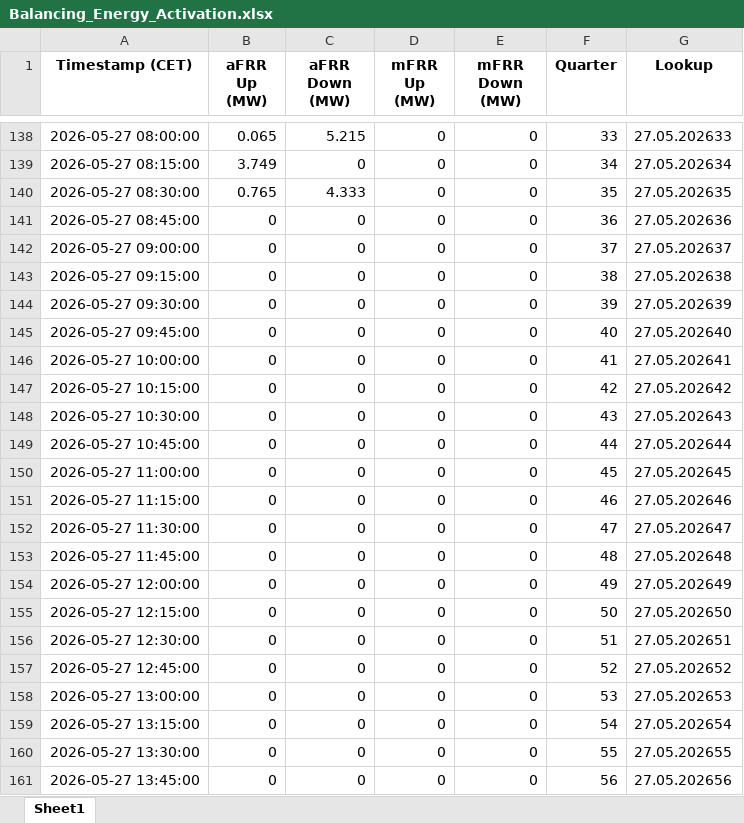
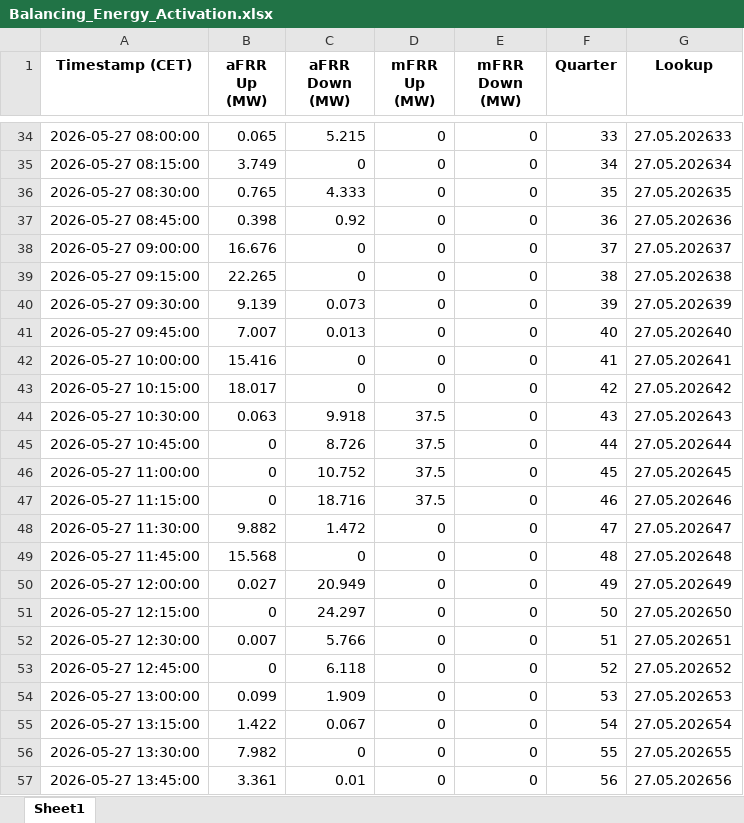
Before and after one commit to Andrei-Ionita/AdremTrading, an Excel workbook: data_fetching/Entsoe/Balancing_Energy_Activation.xlsx, sheet Sheet1, drawn as a sheet; only a part is shown, gaps mark what is left out; values as stored, in another font and other column widths than the file's, no borders; addresses are those after the commit; the diff covers the shown part only; the diff names each change by its address in the sheet, - before the commit and + after, or states it on an @@ line.

```diff
--- a/data_fetching/Entsoe/Balancing_Energy_Activation.xlsx (sheet Sheet1)
+++ b/data_fetching/Entsoe/Balancing_Energy_Activation.xlsx (sheet Sheet1)
-B37 (aFRR Up (MW)): 0
+B37 (aFRR Up (MW)): 0.398
-C37 (aFRR Down (MW)): 0
+C37 (aFRR Down (MW)): 0.92
-B38 (aFRR Up (MW)): 0
+B38 (aFRR Up (MW)): 16.676
-B39 (aFRR Up (MW)): 0
+B39 (aFRR Up (MW)): 22.265
-B40 (aFRR Up (MW)): 0
+B40 (aFRR Up (MW)): 9.139
-C40 (aFRR Down (MW)): 0
+C40 (aFRR Down (MW)): 0.073
-B41 (aFRR Up (MW)): 0
+B41 (aFRR Up (MW)): 7.007
-C41 (aFRR Down (MW)): 0
+C41 (aFRR Down (MW)): 0.013
-B42 (aFRR Up (MW)): 0
+B42 (aFRR Up (MW)): 15.416
-B43 (aFRR Up (MW)): 0
+B43 (aFRR Up (MW)): 18.017
-B44 (aFRR Up (MW)): 0
+B44 (aFRR Up (MW)): 0.063
-C44 (aFRR Down (MW)): 0
+C44 (aFRR Down (MW)): 9.918
-D44:D47 (mFRR Up (MW)): 0
+D44:D47 (mFRR Up (MW)): 37.5
-C45 (aFRR Down (MW)): 0
+C45 (aFRR Down (MW)): 8.726
-C46 (aFRR Down (MW)): 0
+C46 (aFRR Down (MW)): 10.752
-C47 (aFRR Down (MW)): 0
+C47 (aFRR Down (MW)): 18.716
-B48 (aFRR Up (MW)): 0
+B48 (aFRR Up (MW)): 9.882
-C48 (aFRR Down (MW)): 0
+C48 (aFRR Down (MW)): 1.472
-B49 (aFRR Up (MW)): 0
+B49 (aFRR Up (MW)): 15.568
-B50 (aFRR Up (MW)): 0
+B50 (aFRR Up (MW)): 0.027
-C50 (aFRR Down (MW)): 0
+C50 (aFRR Down (MW)): 20.949
-C51 (aFRR Down (MW)): 0
+C51 (aFRR Down (MW)): 24.297
-B52 (aFRR Up (MW)): 0
+B52 (aFRR Up (MW)): 0.007
-C52 (aFRR Down (MW)): 0
+C52 (aFRR Down (MW)): 5.766
-C53 (aFRR Down (MW)): 0
+C53 (aFRR Down (MW)): 6.118
-B54 (aFRR Up (MW)): 0
+B54 (aFRR Up (MW)): 0.099
-C54 (aFRR Down (MW)): 0
+C54 (aFRR Down (MW)): 1.909
-B55 (aFRR Up (MW)): 0
+B55 (aFRR Up (MW)): 1.422
-C55 (aFRR Down (MW)): 0
+C55 (aFRR Down (MW)): 0.067
-B56 (aFRR Up (MW)): 0
+B56 (aFRR Up (MW)): 7.982
-B57 (aFRR Up (MW)): 0
+B57 (aFRR Up (MW)): 3.361
-C57 (aFRR Down (MW)): 0
+C57 (aFRR Down (MW)): 0.01
```
Also changed, not shown: 104 added rows, 104 removed rows and 83 edited cells elsewhere in this sheet, data_fetching/Entsoe/Actual_Production_Hydro_River.xlsx, data_fetching/Entsoe/Actual_Production_Wind.xlsx, 33 other files.
